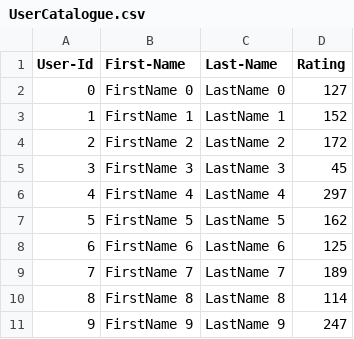
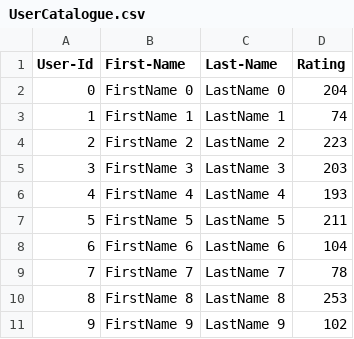
Before and after one commit to emilyliu1223/Covid-19-Tracing-App, a CSV file: lab7_skeleton/UserCatalogue.csv, drawn as a sheet.

```diff
--- a/lab7_skeleton/UserCatalogue.csv
+++ b/lab7_skeleton/UserCatalogue.csv
@@ -1,11 +1,11 @@
 User-Id,First-Name,Last-Name,Rating
-0,FirstName 0,LastName 0,127
-1,FirstName 1,LastName 1,152
-2,FirstName 2,LastName 2,172
-3,FirstName 3,LastName 3,45
-4,FirstName 4,LastName 4,297
-5,FirstName 5,LastName 5,162
-6,FirstName 6,LastName 6,125
-7,FirstName 7,LastName 7,189
-8,FirstName 8,LastName 8,114
-9,FirstName 9,LastName 9,247
+0,FirstName 0,LastName 0,204
+1,FirstName 1,LastName 1,74
+2,FirstName 2,LastName 2,223
+3,FirstName 3,LastName 3,203
+4,FirstName 4,LastName 4,193
+5,FirstName 5,LastName 5,211
+6,FirstName 6,LastName 6,104
+7,FirstName 7,LastName 7,78
+8,FirstName 8,LastName 8,253
+9,FirstName 9,LastName 9,102
```
Also changed, not shown: lab7_skeleton/CommentData.csv, 2 other files.
